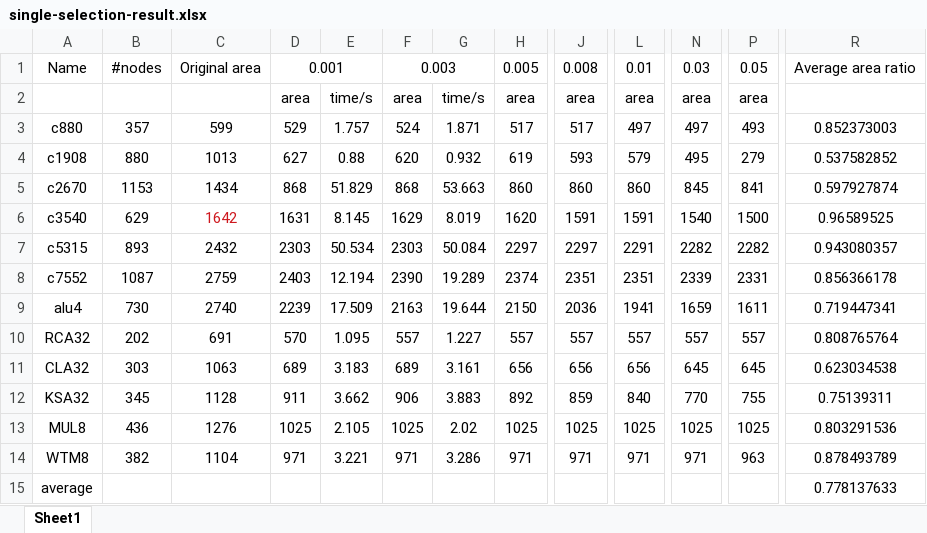
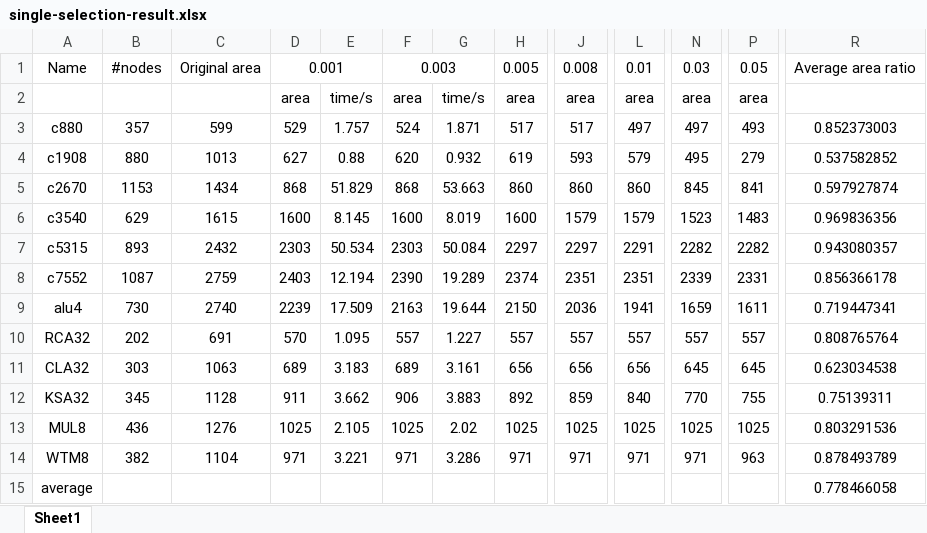
Before and after one commit to SJTU-ECTL/VECBEE, an Excel workbook: single-selection-result.xlsx, sheet Sheet1, drawn as a sheet; only a part is shown, gaps mark what is left out; values as stored, in another font and other column widths than the file's, no borders; the diff names each change by its address in the sheet, - before the commit and + after, or states it on an @@ line.

```diff
--- a/single-selection-result.xlsx (sheet Sheet1)
+++ b/single-selection-result.xlsx (sheet Sheet1)
-C6: 1642
+C6: 1615
-C6 text colour: #CE181E
+C6 text colour: black
-D6: 1631
+D6: 1600
-F6: 1629
+F6: 1600
-H6: 1620
+H6: 1600
-J6: 1591
+J6: 1579
-L6: 1591
+L6: 1579
-N6: 1540
+N6: 1523
-P6: 1500
+P6: 1483
-R6: 0.96589525
+R6: 0.969836356
-R15: 0.778137633
+R15: 0.778466058
```
Also changed, not shown: 8 other files.
